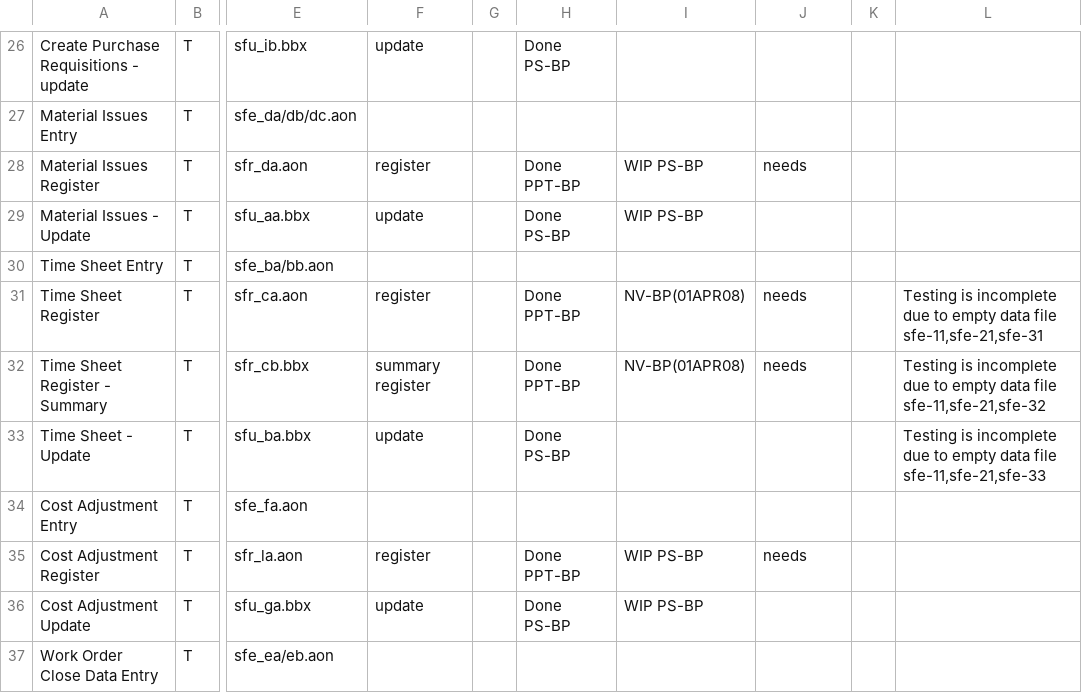
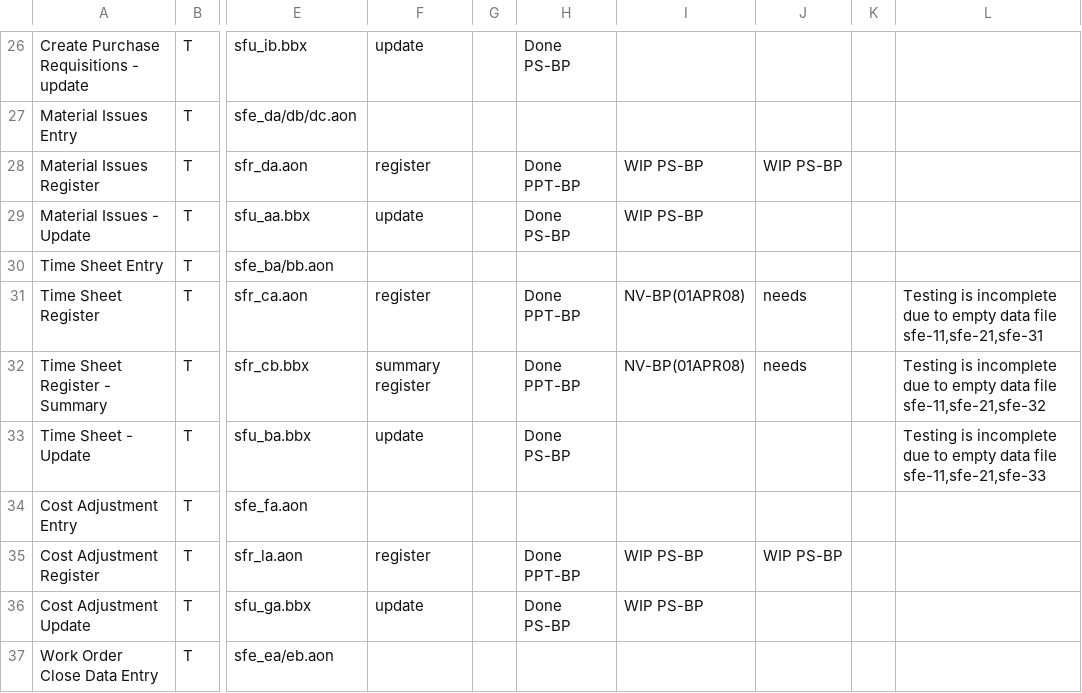
Before and after one commit to nmlynx/AddonSoftware, a CSV file: docs/ShopFloor_task_spreadsheet.csv, drawn as a sheet; only a part is shown, gaps mark what is left out; the diff names each change by its address in the sheet, - before the commit and + after, or states it on an @@ line.

Commit message:
DocOut changes WIP specified in spreadsheet of ShopFloor_task_spreadsheet.csv

```diff
--- a/docs/ShopFloor_task_spreadsheet.csv
+++ b/docs/ShopFloor_task_spreadsheet.csv
-J28: needs
+J28: WIP PS-BP
-J35: needs
+J35: WIP PS-BP
```
